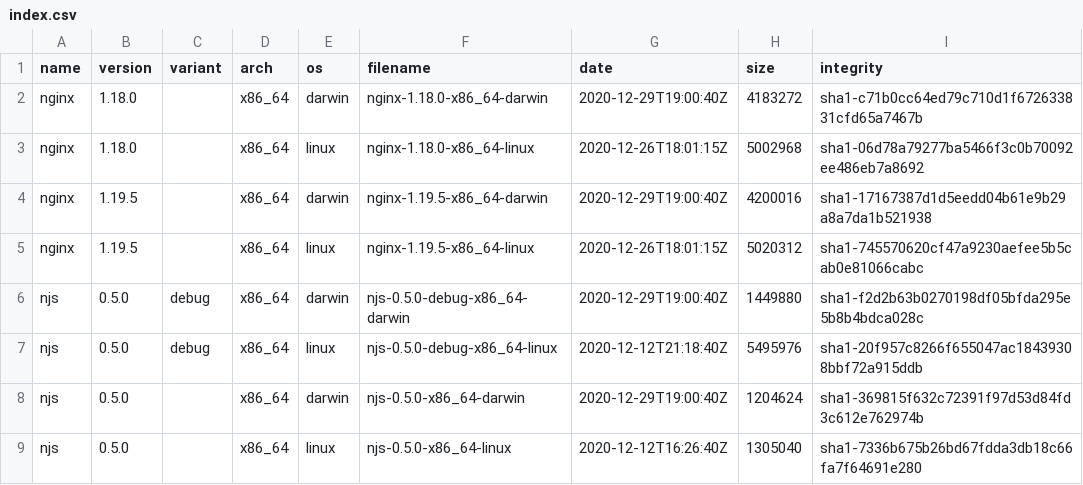
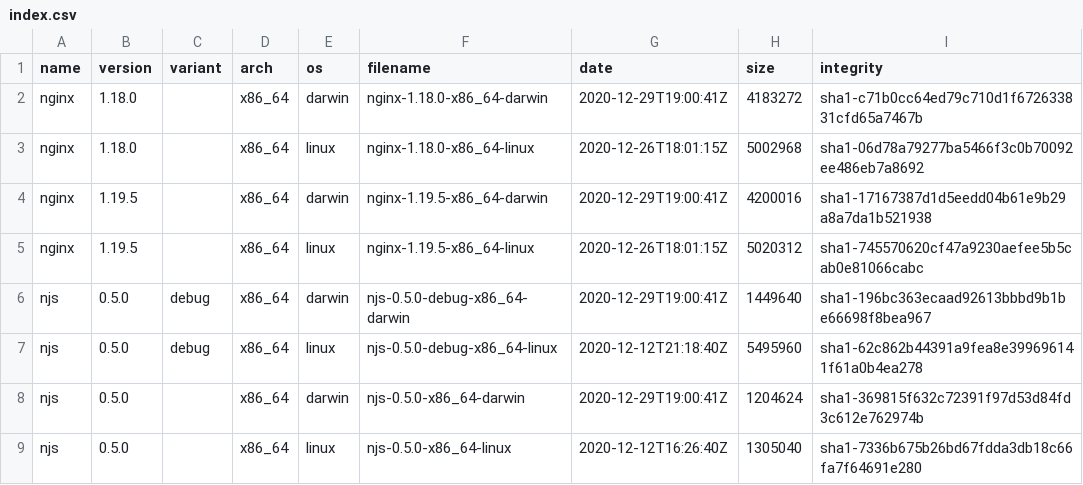
Before and after one commit to jirutka/nginx-binaries, a CSV file: index.csv, drawn as a sheet.

```diff
--- a/index.csv
+++ b/index.csv
@@ -1,9 +1,9 @@
 name,version,variant,arch,os,filename,date,size,integrity
-nginx,1.18.0,,x86_64,darwin,nginx-1.18.0-x86_64-darwin,2020-12-29T19:00:40Z,4183272,sha1-c71b0cc64ed79c710d1f672633831cfd65a7467b
+nginx,1.18.0,,x86_64,darwin,nginx-1.18.0-x86_64-darwin,2020-12-29T19:00:41Z,4183272,sha1-c71b0cc64ed79c710d1f672633831cfd65a7467b
 nginx,1.18.0,,x86_64,linux,nginx-1.18.0-x86_64-linux,2020-12-26T18:01:15Z,5002968,sha1-06d78a79277ba5466f3c0b70092ee486eb7a8692
-nginx,1.19.5,,x86_64,darwin,nginx-1.19.5-x86_64-darwin,2020-12-29T19:00:40Z,4200016,sha1-17167387d1d5eedd04b61e9b29a8a7da1b521938
+nginx,1.19.5,,x86_64,darwin,nginx-1.19.5-x86_64-darwin,2020-12-29T19:00:41Z,4200016,sha1-17167387d1d5eedd04b61e9b29a8a7da1b521938
 nginx,1.19.5,,x86_64,linux,nginx-1.19.5-x86_64-linux,2020-12-26T18:01:15Z,5020312,sha1-745570620cf47a9230aefee5b5cab0e81066cabc
-njs,0.5.0,debug,x86_64,darwin,njs-0.5.0-debug-x86_64-darwin,2020-12-29T19:00:40Z,1449880,sha1-f2d2b63b0270198df05bfda295e5b8b4bdca028c
-njs,0.5.0,debug,x86_64,linux,njs-0.5.0-debug-x86_64-linux,2020-12-12T21:18:40Z,5495976,sha1-20f957c8266f655047ac18439308bbf72a915ddb
-njs,0.5.0,,x86_64,darwin,njs-0.5.0-x86_64-darwin,2020-12-29T19:00:40Z,1204624,sha1-369815f632c72391f97d53d84fd3c612e762974b
+njs,0.5.0,debug,x86_64,darwin,njs-0.5.0-debug-x86_64-darwin,2020-12-29T19:00:41Z,1449640,sha1-196bc363ecaad92613bbbd9b1be66698f8bea967
+njs,0.5.0,debug,x86_64,linux,njs-0.5.0-debug-x86_64-linux,2020-12-12T21:18:40Z,5495960,sha1-62c862b44391a9fea8e399696141f61a0b4ea278
+njs,0.5.0,,x86_64,darwin,njs-0.5.0-x86_64-darwin,2020-12-29T19:00:41Z,1204624,sha1-369815f632c72391f97d53d84fd3c612e762974b
 njs,0.5.0,,x86_64,linux,njs-0.5.0-x86_64-linux,2020-12-12T16:26:40Z,1305040,sha1-7336b675b26bd67fdda3db18c66fa7f64691e280
```
Also changed, not shown: 5 other files.
